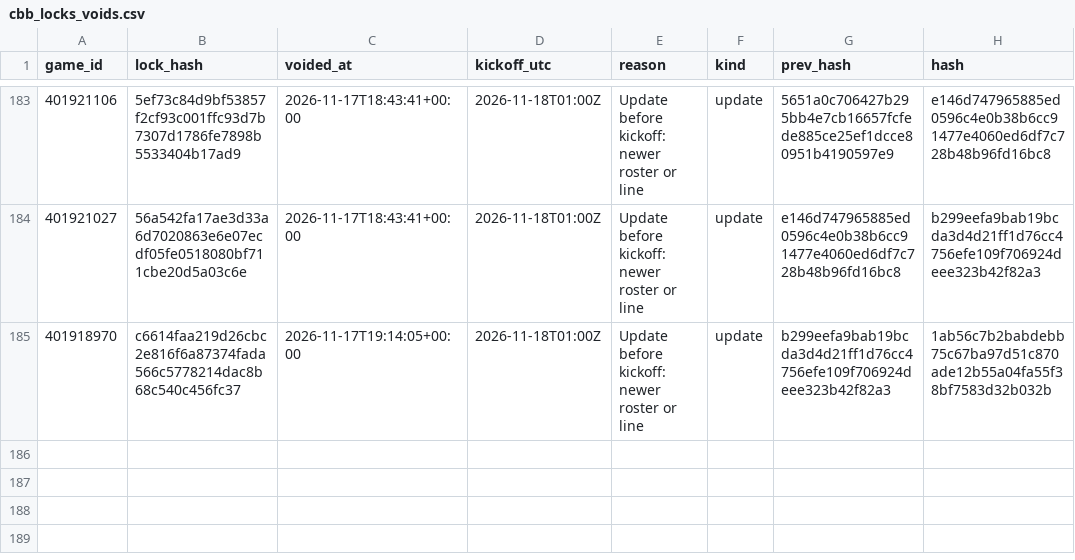
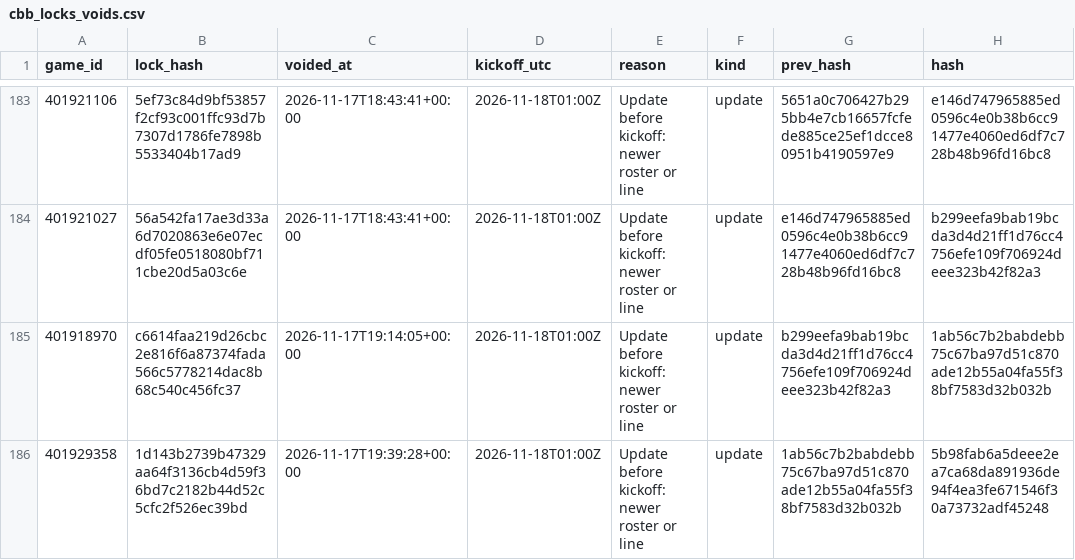
Before and after one commit to Seed808/theesness-data, a CSV file: model/ledger/cbb_locks_voids.csv, drawn as a sheet; only a part is shown, gaps mark what is left out.

```diff
--- a/model/ledger/cbb_locks_voids.csv
+++ b/model/ledger/cbb_locks_voids.csv
@@ -185 +185,2 @@ game_id,lock_hash,voided_at,kickoff_utc,reason,kind,prev_hash,hash
 401918970,c6614faa219d26cbc2e816f6a87374fada566c5778214dac8b68c540c456fc37,2026-11-17T19:14:05+00:00,2026-11-18T01:00Z,Update before kickoff: newer roster or line,update,b299eefa9bab19bcda3d4d21ff1d76cc4756efe109f706924deee323b42f82a3,1ab56c7b2babdebb75c67ba97d51c870ade12b55a04fa55f38bf7583d32b032b
+401929358,1d143b2739b47329aa64f3136cb4d59f36bd7c2182b44d52c5cfc2f526ec39bd,2026-11-17T19:39:28+00:00,2026-11-18T01:00Z,Update before kickoff: newer roster or line,update,1ab56c7b2babdebb75c67ba97d51c870ade12b55a04fa55f38bf7583d32b032b,5b98fab6a5deee2ea7ca68da891936de94f4ea3fe671546f30a73732adf45248
```
Also changed, not shown: model/ledger/cbb_locks.csv, model/ledger/firstline_cbb.csv, 19 other files.
